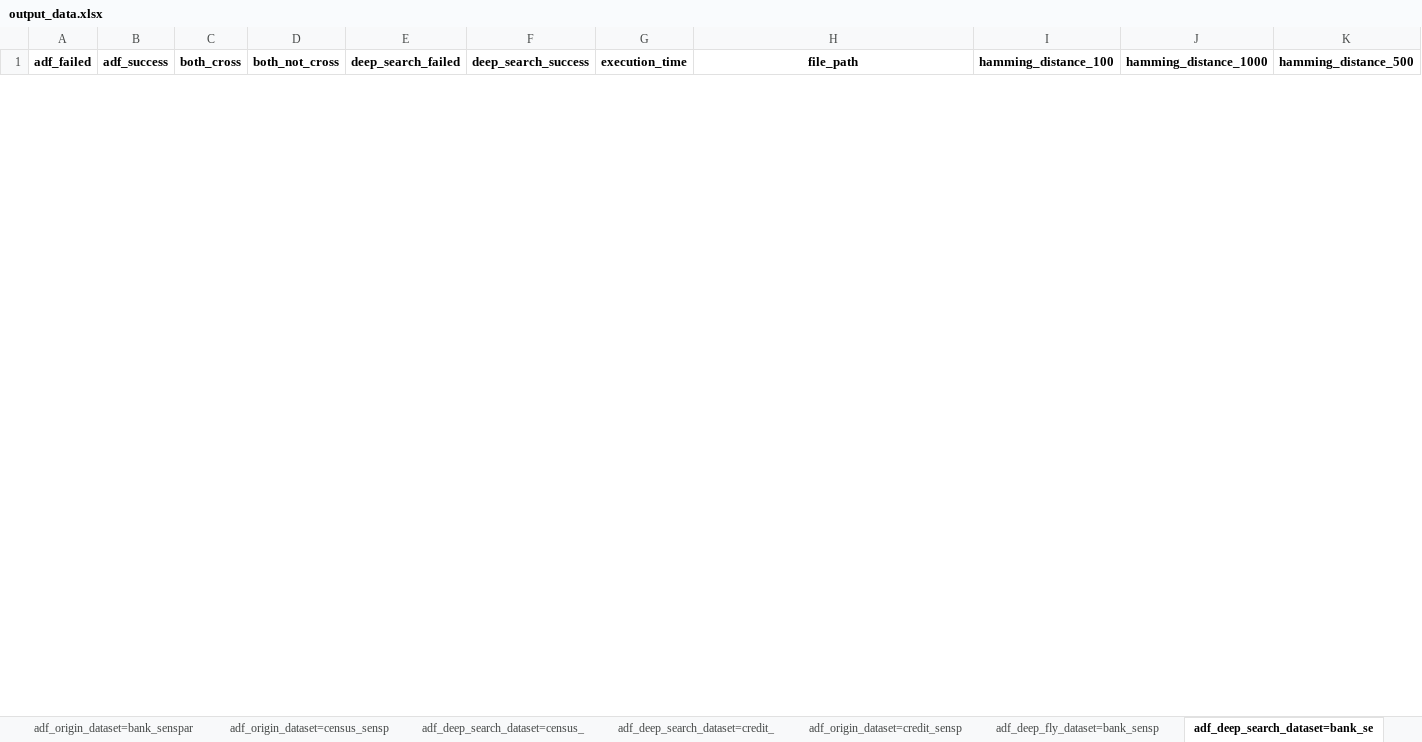
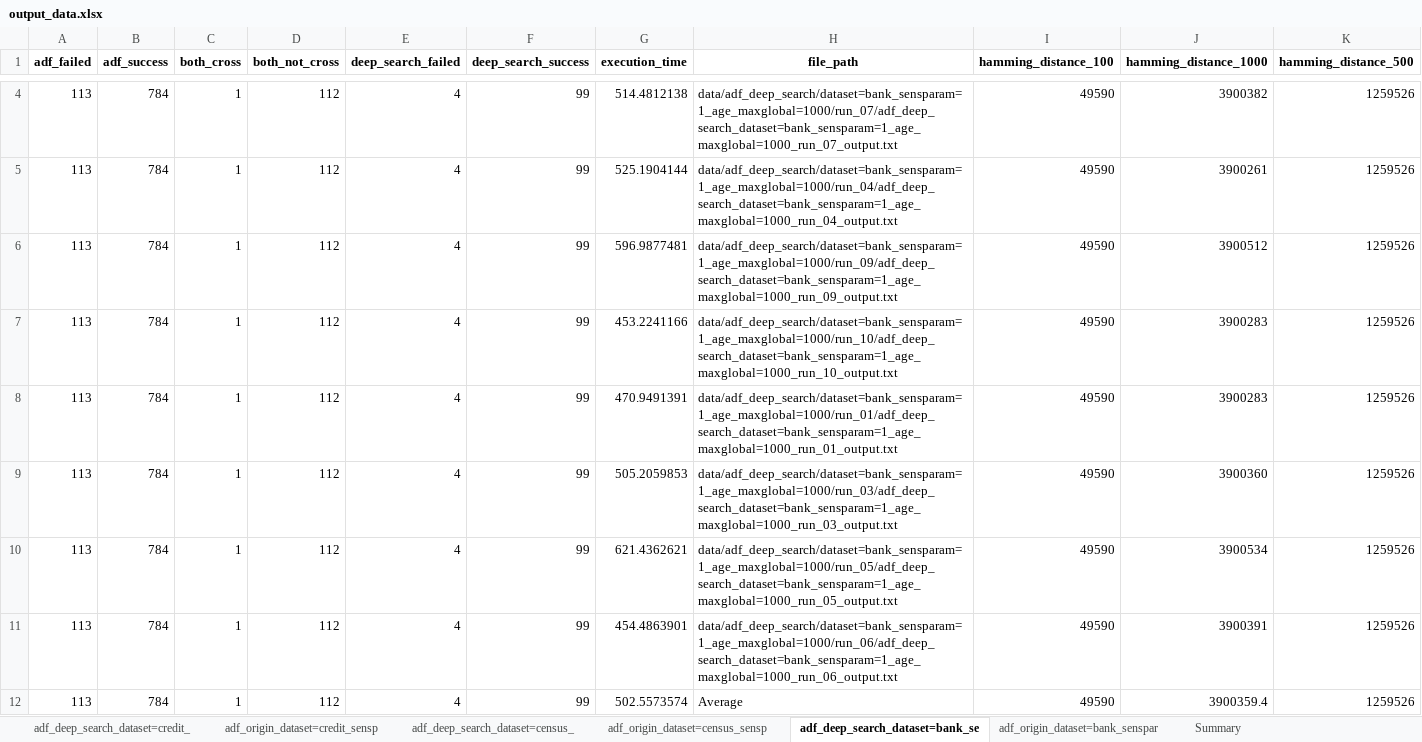
Before and after one commit to kankitakahiro/ADF_project, an Excel workbook: ADF/adf_tutorial/output_data.xlsx, sheet adf_deep_search_dataset=bank_se, drawn as a sheet; only a part is shown, gaps mark what is left out; values as stored, in another font and other column widths than the file's, no borders; rows hold the shown columns only; the diff covers the shown part only; the diff names each change by its address in the sheet, - before the commit and + after, or states it on an @@ line.

Commit message:
Complete Deep Search

```diff
--- a/ADF/adf_tutorial/output_data.xlsx (sheet adf_deep_search_dataset=bank_se)
+++ b/ADF/adf_tutorial/output_data.xlsx (sheet adf_deep_search_dataset=bank_se)
-sheet tab: adf_deep_fly_dataset=bank_sensp
@@ sheet tab order changed: adf_deep_search_dataset=credit_ | adf_origin_dataset=credit_sensp | adf_deep_search_dataset=census_ | adf_origin_dataset=census_sensp | adf_deep_search_dataset=bank_se | adf_origin_dataset=bank_senspar | Summary @@
+row 4: 113 | 784 | 1 | 112 | 4 | 99 | 514.4812138 | data/adf_deep_search/dataset=bank_sensparam=1_age_maxglobal=1000/run_07/adf_deep_search_dataset=bank_sensparam=1_age_maxglobal=1000_run_07_output.txt | 49590 | 3900382 | 1259526
+row 5: 113 | 784 | 1 | 112 | 4 | 99 | 525.1904144 | data/adf_deep_search/dataset=bank_sensparam=1_age_maxglobal=1000/run_04/adf_deep_search_dataset=bank_sensparam=1_age_maxglobal=1000_run_04_output.txt | 49590 | 3900261 | 1259526
+row 6: 113 | 784 | 1 | 112 | 4 | 99 | 596.9877481 | data/adf_deep_search/dataset=bank_sensparam=1_age_maxglobal=1000/run_09/adf_deep_search_dataset=bank_sensparam=1_age_maxglobal=1000_run_09_output.txt | 49590 | 3900512 | 1259526
+row 7: 113 | 784 | 1 | 112 | 4 | 99 | 453.2241166 | data/adf_deep_search/dataset=bank_sensparam=1_age_maxglobal=1000/run_10/adf_deep_search_dataset=bank_sensparam=1_age_maxglobal=1000_run_10_output.txt | 49590 | 3900283 | 1259526
+row 8: 113 | 784 | 1 | 112 | 4 | 99 | 470.9491391 | data/adf_deep_search/dataset=bank_sensparam=1_age_maxglobal=1000/run_01/adf_deep_search_dataset=bank_sensparam=1_age_maxglobal=1000_run_01_output.txt | 49590 | 3900283 | 1259526
+row 9: 113 | 784 | 1 | 112 | 4 | 99 | 505.2059853 | data/adf_deep_search/dataset=bank_sensparam=1_age_maxglobal=1000/run_03/adf_deep_search_dataset=bank_sensparam=1_age_maxglobal=1000_run_03_output.txt | 49590 | 3900360 | 1259526
+row 10: 113 | 784 | 1 | 112 | 4 | 99 | 621.4362621 | data/adf_deep_search/dataset=bank_sensparam=1_age_maxglobal=1000/run_05/adf_deep_search_dataset=bank_sensparam=1_age_maxglobal=1000_run_05_output.txt | 49590 | 3900534 | 1259526
+row 11: 113 | 784 | 1 | 112 | 4 | 99 | 454.4863901 | data/adf_deep_search/dataset=bank_sensparam=1_age_maxglobal=1000/run_06/adf_deep_search_dataset=bank_sensparam=1_age_maxglobal=1000_run_06_output.txt | 49590 | 3900391 | 1259526
+row 12: 113 | 784 | 1 | 112 | 4 | 99 | 502.5573574 | Average | 49590 | 3900359.4 | 1259526
```
Also changed, not shown: 2 added rows and 6 removed rows elsewhere in this sheet, sheet Summary, sheet adf_deep_search_dataset=credit_, sheet adf_deep_search_dataset=census_, sheet adf_origin_dataset=credit_sensp, sheet adf_origin_dataset=census_sensp, sheet adf_origin_dataset=bank_senspar, other sheet tabs, 24 other files.
